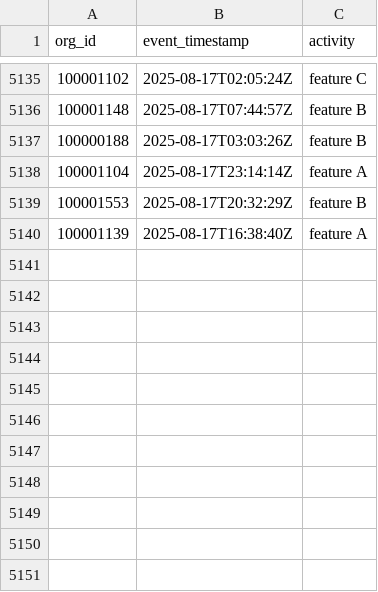
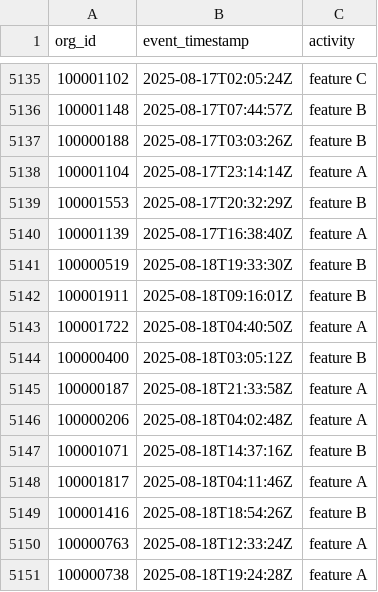
Before and after one commit to datafold/demo, a CSV file: datagen/feature_used_broken.csv, drawn as a sheet; only a part is shown, gaps mark what is left out; the diff names each change by its address in the sheet, - before the commit and + after, or states it on an @@ line.

```diff
--- a/datagen/feature_used_broken.csv
+++ b/datagen/feature_used_broken.csv
+row 5141: 100000519 | 2025-08-18T19:33:30Z | feature B
+row 5142: 100001911 | 2025-08-18T09:16:01Z | feature B
+row 5143: 100001722 | 2025-08-18T04:40:50Z | feature A
+row 5144: 100000400 | 2025-08-18T03:05:12Z | feature B
+row 5145: 100000187 | 2025-08-18T21:33:58Z | feature A
+row 5146: 100000206 | 2025-08-18T04:02:48Z | feature A
+row 5147: 100001071 | 2025-08-18T14:37:16Z | feature B
+row 5148: 100001817 | 2025-08-18T04:11:46Z | feature A
+row 5149: 100001416 | 2025-08-18T18:54:26Z | feature B
+row 5150: 100000763 | 2025-08-18T12:33:24Z | feature A
+row 5151: 100000738 | 2025-08-18T19:24:28Z | feature A
```
Also changed, not shown: datagen/feature_used.csv, datagen/signed_in.csv, 12 other files.
